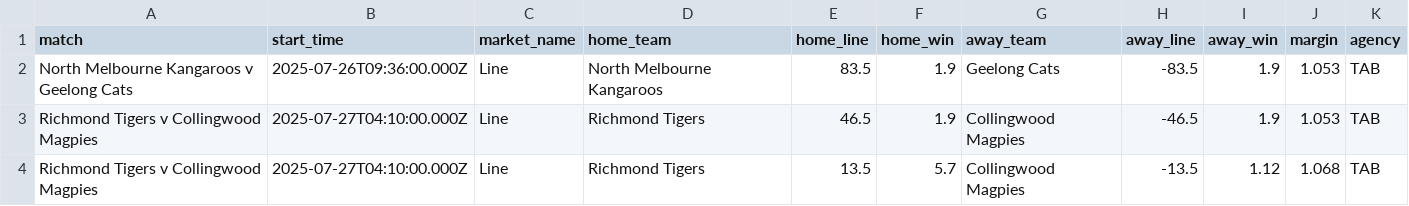
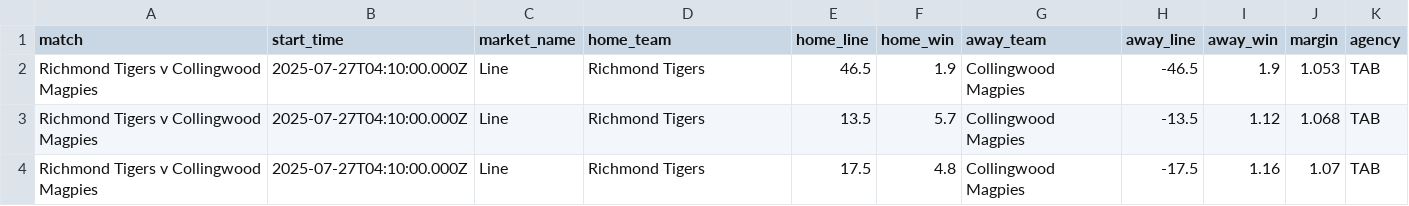
Before and after one commit to jamesbrown1417/AFL, a CSV file: Data/scraped_odds/tab_line.csv, drawn as a sheet; only a part is shown; the shorter side is filled out with more unchanged rows.

```diff
--- a/Data/scraped_odds/tab_line.csv
+++ b/Data/scraped_odds/tab_line.csv
@@ -1,3 +1,2 @@
 match,start_time,market_name,home_team,home_line,home_win,away_team,away_line,away_win,margin,agency
-North Melbourne Kangaroos v Geelong Cats,2025-07-26T09:36:00.000Z,Line,North Melbourne Kangaroos,83.5,1.9,Geelong Cats,-83.5,1.9,1.053,TAB
 Richmond Tigers v Collingwood Magpies,2025-07-27T04:10:00.000Z,Line,Richmond Tigers,46.5,1.9,Collingwood Magpies,-46.5,1.9,1.053,TAB
```
Also changed, not shown: Data/scraped_odds/bet365_h2h.csv, 14 other files.
